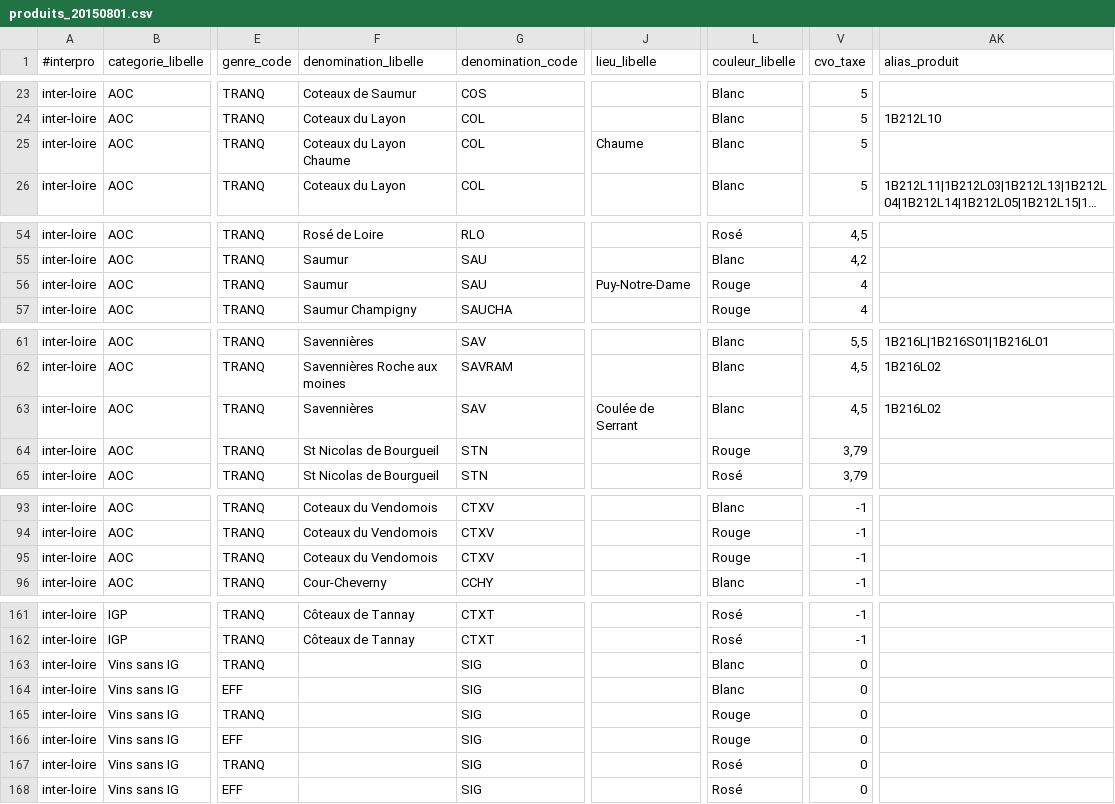
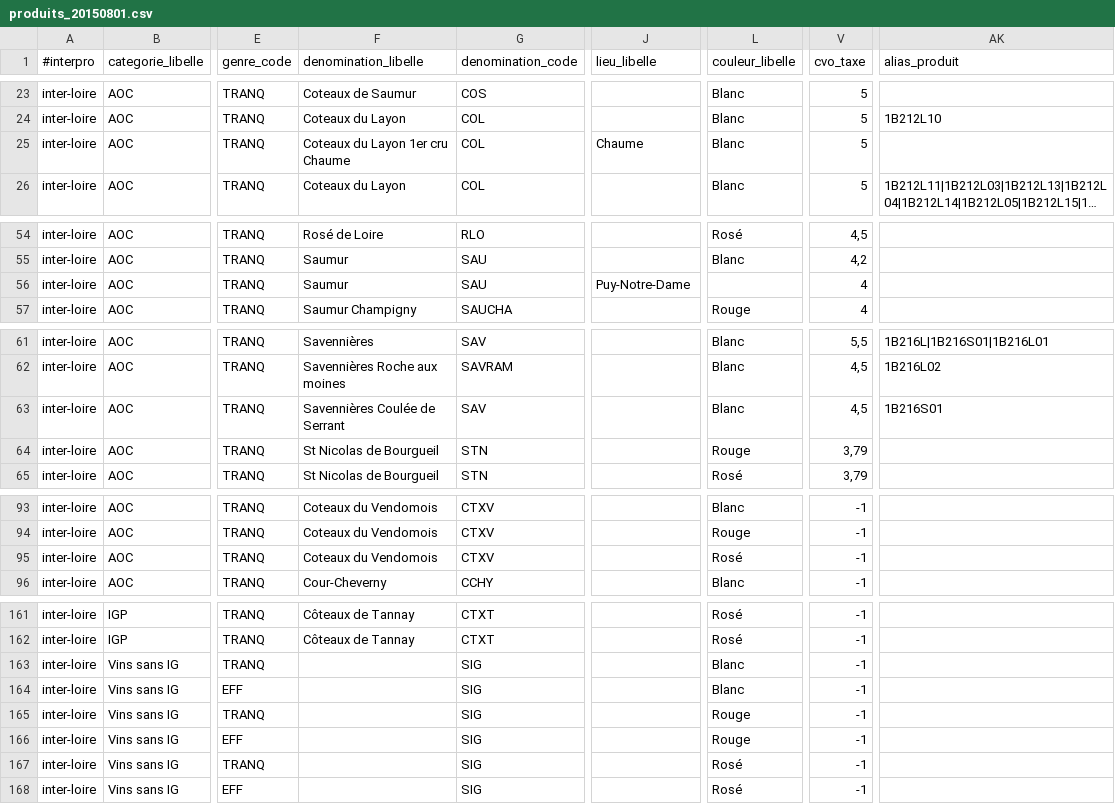
Before and after one commit to 24eme/giilda, a CSV file: project/data/import/configuration/produits_20150801.csv, drawn as a sheet; only a part is shown, gaps mark what is left out; long unchanged cells end in …; the diff names each change by its address in the sheet, - before the commit and + after, or states it on an @@ line.

Commit message:
mis en conformité de l'arbre produits par rapport à la conf validation point de vigilence pour les replis et declassement sans liens vers un produit en particulier

```diff
--- a/project/data/import/configuration/produits_20150801.csv
+++ b/project/data/import/configuration/produits_20150801.csv
-F25 (denomination_libelle): Coteaux du Layon Chaume
+F25 (denomination_libelle): Coteaux du Layon 1er cru Chaume
-L56 (couleur_libelle): Rouge
+L56 (couleur_libelle): (empty)
-F63 (denomination_libelle): Savennières
+F63 (denomination_libelle): Savennières Coulée de Serrant
-J63 (lieu_libelle): Coulée de Serrant
+J63 (lieu_libelle): (empty)
-AK63 (alias_produit): 1B216L02
+AK63 (alias_produit): 1B216S01
-L95 (couleur_libelle): Rouge
+L95 (couleur_libelle): Rosé
-V163:V168 (cvo_taxe): 0
+V163:V168 (cvo_taxe): -1
```
Also changed, not shown: 1 other file.
